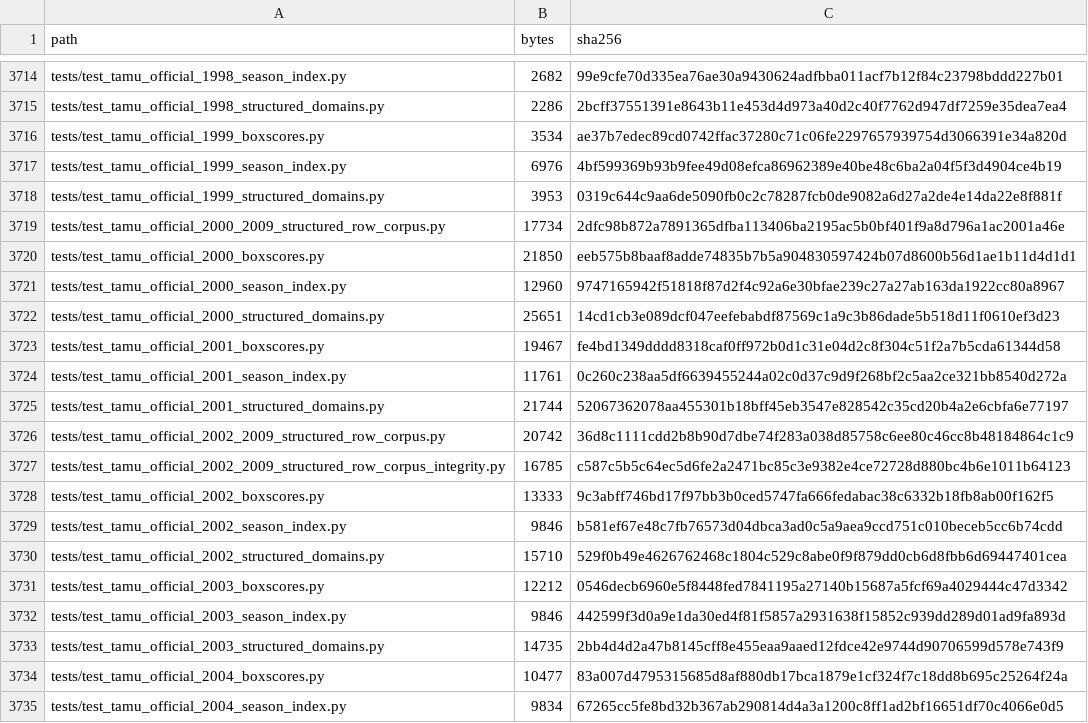
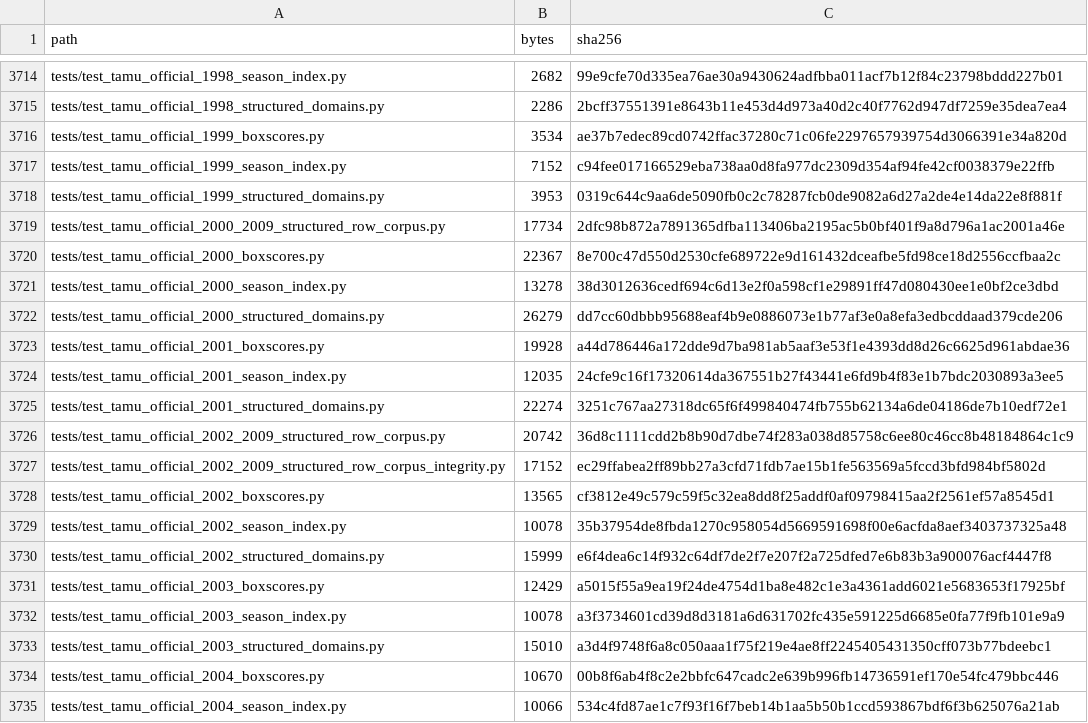
Before and after one commit to KevinSGarrett/BatteredAggieSyndrome, a CSV file: provenance/PROJECT_FILE_MANIFEST.csv, drawn as a sheet; only a part is shown, gaps mark what is left out; the diff covers the shown part only.

```diff
--- a/provenance/PROJECT_FILE_MANIFEST.csv
+++ b/provenance/PROJECT_FILE_MANIFEST.csv
@@ -3716,20 +3716,20 @@ tests/test_tamu_official_1998_structured_domains.py,2286,2bcff37551391e8643b11e4
 tests/test_tamu_official_1999_boxscores.py,3534,ae37b7edec89cd0742ffac37280c71c06fe2297657939754d3066391e34a820d
-tests/test_tamu_official_1999_season_index.py,6976,4bf599369b93b9fee49d08efca86962389e40be48c6ba2a04f5f3d4904ce4b19
+tests/test_tamu_official_1999_season_index.py,7152,c94fee017166529eba738aa0d8fa977dc2309d354af94fe42cf0038379e22ffb
 tests/test_tamu_official_1999_structured_domains.py,3953,0319c644c9aa6de5090fb0c2c78287fcb0de9082a6d27a2de4e14da22e8f881f
 tests/test_tamu_official_2000_2009_structured_row_corpus.py,17734,2dfc98b872a7891365dfba113406ba2195ac5b0bf401f9a8d796a1ac2001a46e
-tests/test_tamu_official_2000_boxscores.py,21850,eeb575b8baaf8adde74835b7b5a904830597424b07d8600b56d1ae1b11d4d1d1
-tests/test_tamu_official_2000_season_index.py,12960,9747165942f51818f87d2f4c92a6e30bfae239c27a27ab163da1922cc80a8967
-tests/test_tamu_official_2000_structured_domains.py,25651,14cd1cb3e089dcf047eefebabdf87569c1a9c3b86dade5b518d11f0610ef3d23
-tests/test_tamu_official_2001_boxscores.py,19467,fe4bd1349dddd8318caf0ff972b0d1c31e04d2c8f304c51f2a7b5cda61344d58
-tests/test_tamu_official_2001_season_index.py,11761,0c260c238aa5df6639455244a02c0d37c9d9f268bf2c5aa2ce321bb8540d272a
-tests/test_tamu_official_2001_structured_domains.py,21744,52067362078aa455301b18bff45eb3547e828542c35cd20b4a2e6cbfa6e77197
+tests/test_tamu_official_2000_boxscores.py,22367,8e700c47d550d2530cfe689722e9d161432dceafbe5fd98ce18d2556ccfbaa2c
+tests/test_tamu_official_2000_season_index.py,13278,38d3012636cedf694c6d13e2f0a598cf1e29891ff47d080430ee1e0bf2ce3dbd
+tests/test_tamu_official_2000_structured_domains.py,26279,dd7cc60dbbb95688eaf4b9e0886073e1b77af3e0a8efa3edbcddaad379cde206
+tests/test_tamu_official_2001_boxscores.py,19928,a44d786446a172dde9d7ba981ab5aaf3e53f1e4393dd8d26c6625d961abdae36
+tests/test_tamu_official_2001_season_index.py,12035,24cfe9c16f17320614da367551b27f43441e6fd9b4f83e1b7bdc2030893a3ee5
+tests/test_tamu_official_2001_structured_domains.py,22274,3251c767aa27318dc65f6f499840474fb755b62134a6de04186de7b10edf72e1
 tests/test_tamu_official_2002_2009_structured_row_corpus.py,20742,36d8c1111cdd2b8b90d7dbe74f283a038d85758c6ee80c46cc8b48184864c1c9
-tests/test_tamu_official_2002_2009_structured_row_corpus_integrity.py,16785,c587c5b5c64ec5d6fe2a2471bc85c3e9382e4ce72728d880bc4b6e1011b64123
-tests/test_tamu_official_2002_boxscores.py,13333,9c3abff746bd17f97bb3b0ced5747fa666fedabac38c6332b18fb8ab00f162f5
-tests/test_tamu_official_2002_season_index.py,9846,b581ef67e48c7fb76573d04dbca3ad0c5a9aea9ccd751c010beceb5cc6b74cdd
-tests/test_tamu_official_2002_structured_domains.py,15710,529f0b49e4626762468c1804c529c8abe0f9f879dd0cb6d8fbb6d69447401cea
-tests/test_tamu_official_2003_boxscores.py,12212,0546decb6960e5f8448fed7841195a27140b15687a5fcf69a4029444c47d3342
-tests/test_tamu_official_2003_season_index.py,9846,442599f3d0a9e1da30ed4f81f5857a2931638f15852c939dd289d01ad9fa893d
-tests/test_tamu_official_2003_structured_domains.py,14735,2bb4d4d2a47b8145cff8e455eaa9aaed12fdce42e9744d90706599d578e743f9
-tests/test_tamu_official_2004_boxscores.py,10477,83a007d4795315685d8af880db17bca1879e1cf324f7c18dd8b695c25264f24a
-tests/test_tamu_official_2004_season_index.py,9834,67265cc5fe8bd32b367ab290814d4a3a1200c8ff1ad2bf16651df70c4066e0d5
+tests/test_tamu_official_2002_2009_structured_row_corpus_integrity.py,17152,ec29ffabea2ff89bb27a3cfd71fdb7ae15b1fe563569a5fccd3bfd984bf5802d
+tests/test_tamu_official_2002_boxscores.py,13565,cf3812e49c579c59f5c32ea8dd8f25addf0af09798415aa2f2561ef57a8545d1
+tests/test_tamu_official_2002_season_index.py,10078,35b37954de8fbda1270c958054d5669591698f00e6acfda8aef3403737325a48
+tests/test_tamu_official_2002_structured_domains.py,15999,e6f4dea6c14f932c64df7de2f7e207f2a725dfed7e6b83b3a900076acf4447f8
+tests/test_tamu_official_2003_boxscores.py,12429,a5015f55a9ea19f24de4754d1ba8e482c1e3a4361add6021e5683653f17925bf
+tests/test_tamu_official_2003_season_index.py,10078,a3f3734601cd39d8d3181a6d631702fc435e591225d6685e0fa77f9fb101e9a9
+tests/test_tamu_official_2003_structured_domains.py,15010,a3d4f9748f6a8c050aaa1f75f219e4ae8ff2245405431350cff073b77bdeebc1
+tests/test_tamu_official_2004_boxscores.py,10670,00b8f6ab4f8c2e2bbfc647cadc2e639b996fb14736591ef170e54fc479bbc446
+tests/test_tamu_official_2004_season_index.py,10066,534c4fd87ae1c7f93f16f7beb14b1aa5b50b1ccd593867bdf6f3b625076a21ab
```
Also changed, not shown: 18 edited cells elsewhere in this file, 1 other file.
